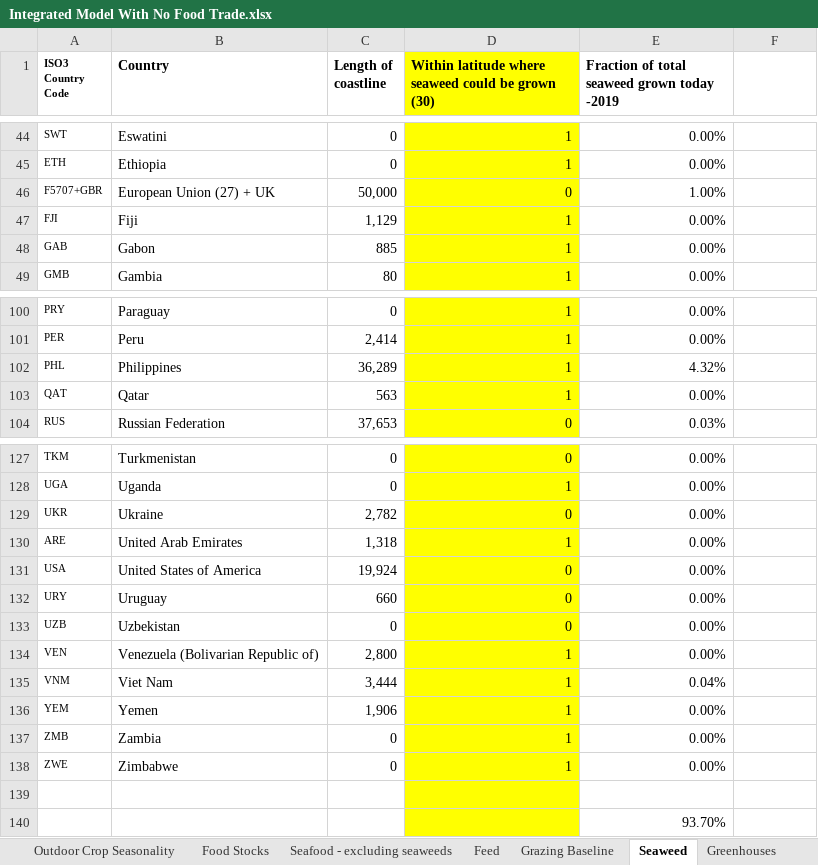
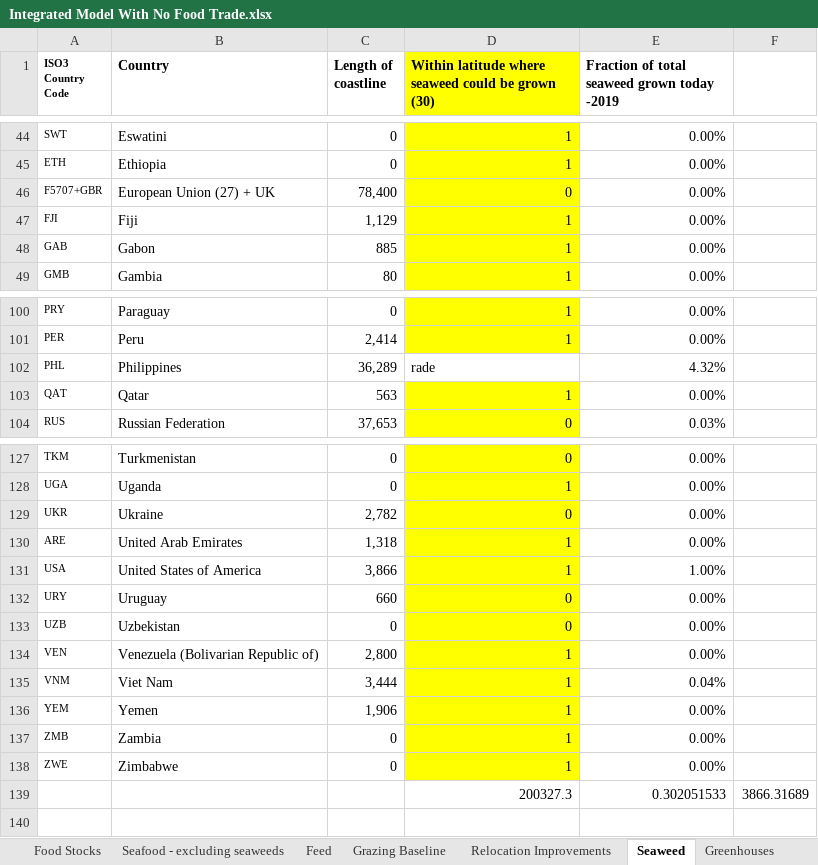
Before and after one commit to allfed/allfed-integrated-model, an Excel workbook: data/no_food_trade/raw_data/Integrated Model With No Food Trade.xlsx, sheet Seaweed, drawn as a sheet; only a part is shown, gaps mark what is left out; values as stored, in another font and other column widths than the file's, no borders; charts and pictures and conditional formats not drawn; removed rows and columns are numbered as before the commit, all else as after; the diff names each change by its address in the sheet, - before the commit and + after, or states it on an @@ line.

```diff
--- a/data/no_food_trade/raw_data/Integrated Model With No Food Trade.xlsx (sheet Seaweed)
+++ b/data/no_food_trade/raw_data/Integrated Model With No Food Trade.xlsx (sheet Seaweed)
+sheet tab: Relocation Improvements
-C46 (Length of coastline): 50,000
+C46 (Length of coastline): 78,400
-E46: 1.00%
+E46: 0.00%
-D102: 1
+D102: rade
-D102 fill: #FFFF00
+D102 fill: none
-C131 (Length of coastline): 19,924
+C131 (Length of coastline): 3,866
-D131: 0
+D131: 1
-E131: 0.00%
+E131: 1.00%
-row 139: (empty)
+row 139:  |  |  | 200327.3 | 0.302051533 | 3866.31689
-D139 fill: #FFFF00
+D139 fill: none
-row 140:  |  |  |  | 93.70%
```
Also changed, not shown: sheet Food waste, sheet Food Stocks, sheet Greenhouses, sheet Summary, formulas that keep their value, charts or pictures, 28 other files.
